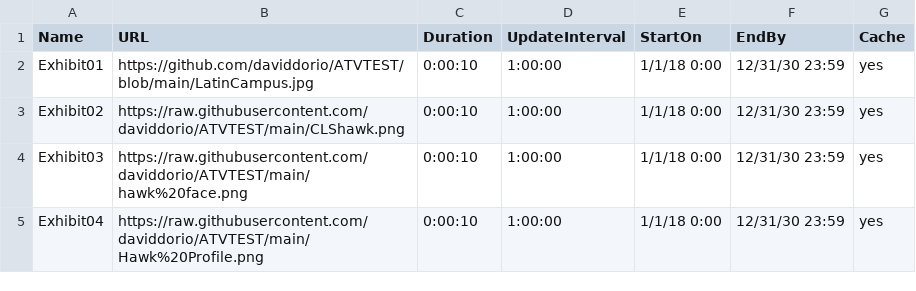
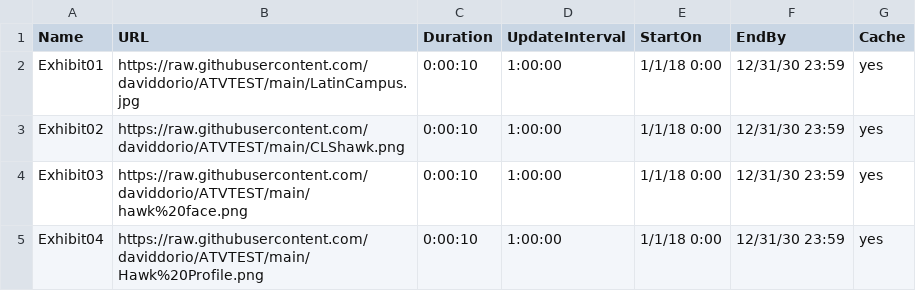
Before and after one commit to daviddorio/ATVTEST, a CSV file: Playlisttest.csv, drawn as a sheet.

Commit message:
Add files via upload

```diff
--- a/Playlisttest.csv
+++ b/Playlisttest.csv
@@ -1,3 +1,3 @@
 Name,URL,Duration,UpdateInterval,StartOn,EndBy,Cache
-Exhibit01,https://github.com/daviddorio/ATVTEST/blob/main/LatinCampus.jpg,0:00:10,1:00:00,1/1/18 0:00,12/31/30 23:59,yes
+Exhibit01,https://raw.githubusercontent.com/daviddorio/ATVTEST/main/LatinCampus.jpg,0:00:10,1:00:00,1/1/18 0:00,12/31/30 23:59,yes
 Exhibit02,https://raw.githubusercontent.com/daviddorio/ATVTEST/main/CLShawk.png,0:00:10,1:00:00,1/1/18 0:00,12/31/30 23:59,yes
```
